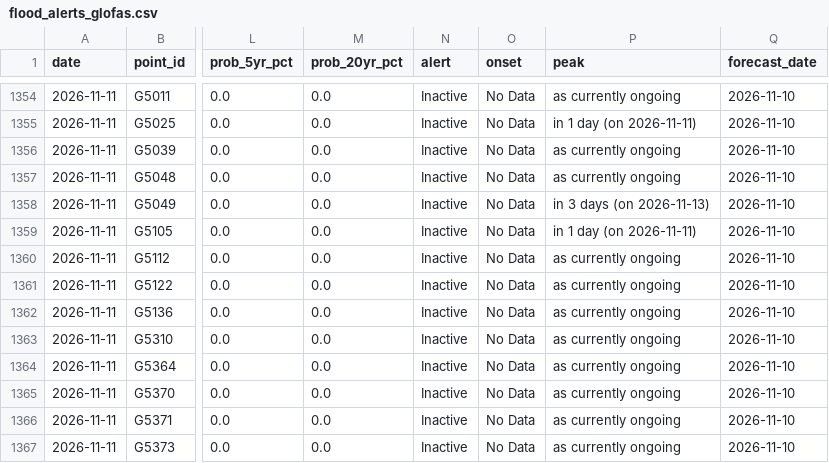
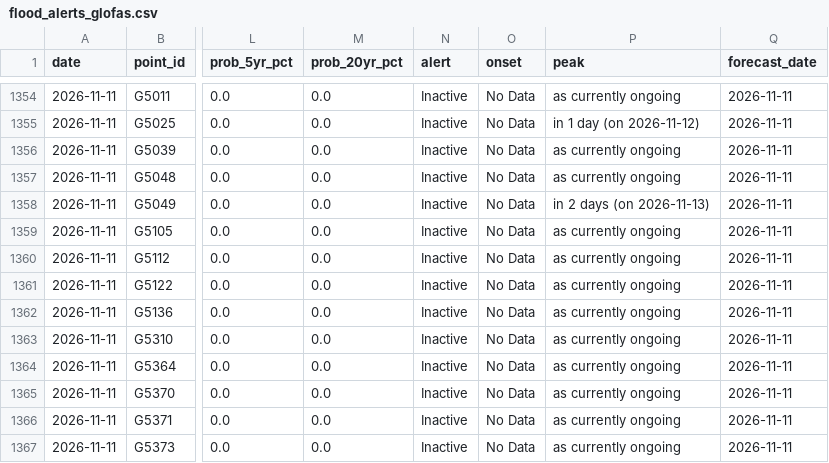
Before and after one commit to LordAsh001/LordAsh001.github.io, a CSV file: water-atlas/archive/flood_alerts_glofas.csv, drawn as a sheet; only a part is shown, gaps mark what is left out; the diff covers the shown part only; the diff names each change by its address in the sheet, - before the commit and + after, or states it on an @@ line.

```diff
--- a/water-atlas/archive/flood_alerts_glofas.csv
+++ b/water-atlas/archive/flood_alerts_glofas.csv
-Q1354:Q1367 (forecast_date): 2026-11-10
+Q1354:Q1367 (forecast_date): 2026-11-11
-P1355 (peak): in 1 day (on 2026-11-11)
+P1355 (peak): in 1 day (on 2026-11-12)
-P1358 (peak): in 3 days (on 2026-11-13)
+P1358 (peak): in 2 days (on 2026-11-13)
-P1359 (peak): in 1 day (on 2026-11-11)
+P1359 (peak): as currently ongoing
```
Also changed, not shown: 34 edited cells elsewhere in this file, water-atlas/archive/river_forecasts_geoglows.csv, 2 other files.
